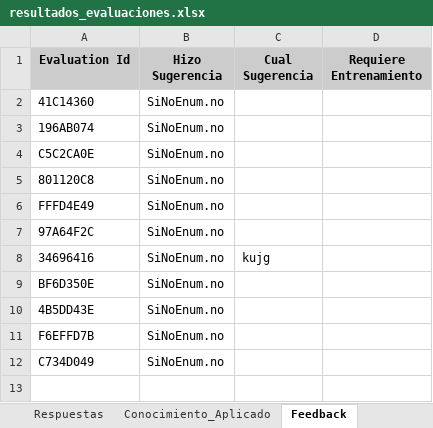
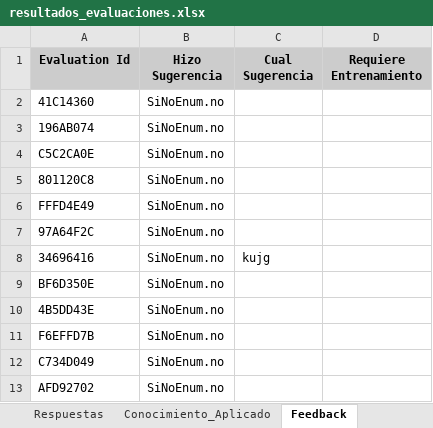
Before and after one commit to IngTecnologia/InemecTest_web, an Excel workbook: backend/data/resultados_evaluaciones.xlsx, sheet Feedback, drawn as a sheet; values as stored, in another font and other column widths than the file's, no borders; the diff names each change by its address in the sheet, - before the commit and + after, or states it on an @@ line.

```diff
--- a/backend/data/resultados_evaluaciones.xlsx (sheet Feedback)
+++ b/backend/data/resultados_evaluaciones.xlsx (sheet Feedback)
+row 13: AFD92702 | SiNoEnum.no
```
Also changed, not shown: sheet Respuestas, sheet Evaluaciones, sheet Conocimiento_Aplicado.
